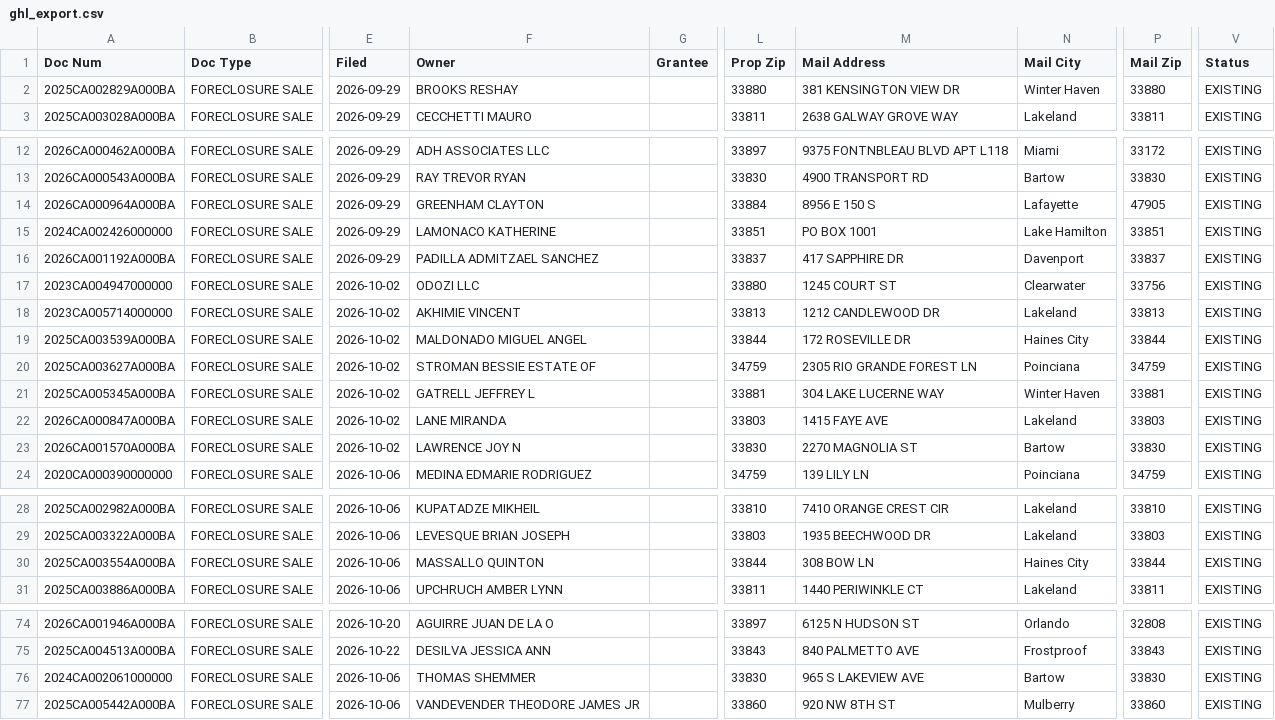
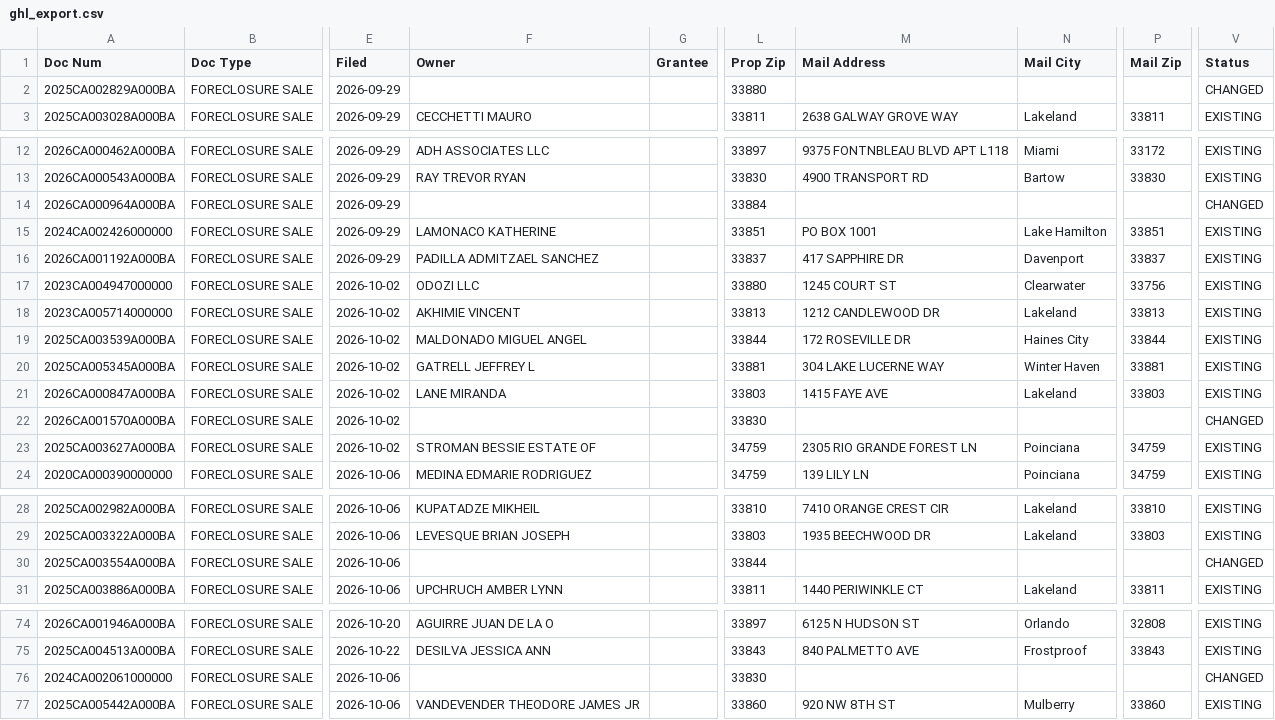
Before and after one commit to Sellmyhousefast247/Polk-leads, a CSV file: data/ghl_export.csv, drawn as a sheet; only a part is shown, gaps mark what is left out; addresses are those after the commit; the diff covers the shown part only; the diff names each change by its address in the sheet, - before the commit and + after, or states it on an @@ line.

```diff
--- a/data/ghl_export.csv
+++ b/data/ghl_export.csv
-F2 (Owner): BROOKS RESHAY
+F2 (Owner): (empty)
-M2 (Mail Address): 381 KENSINGTON VIEW DR
+M2 (Mail Address): (empty)
-N2 (Mail City): Winter Haven
+N2 (Mail City): (empty)
-P2 (Mail Zip): 33880
+P2 (Mail Zip): (empty)
-V2 (Status): EXISTING
+V2 (Status): CHANGED
-F14 (Owner): GREENHAM CLAYTON
+F14 (Owner): (empty)
-M14 (Mail Address): 8956 E 150 S
+M14 (Mail Address): (empty)
-N14 (Mail City): Lafayette
+N14 (Mail City): (empty)
-P14 (Mail Zip): 47905
+P14 (Mail Zip): (empty)
-V14 (Status): EXISTING
+V14 (Status): CHANGED
-F22 (Owner): LAWRENCE JOY N
+F22 (Owner): (empty)
-M22 (Mail Address): 2270 MAGNOLIA ST
+M22 (Mail Address): (empty)
-N22 (Mail City): Bartow
+N22 (Mail City): (empty)
-P22 (Mail Zip): 33830
+P22 (Mail Zip): (empty)
-V22 (Status): EXISTING
+V22 (Status): CHANGED
@@ row 20 moved to row 23: 2025CA003627A000BA @@
-F30 (Owner): MASSALLO QUINTON
+F30 (Owner): (empty)
-M30 (Mail Address): 308 BOW LN
+M30 (Mail Address): (empty)
-N30 (Mail City): Haines City
+N30 (Mail City): (empty)
-P30 (Mail Zip): 33844
+P30 (Mail Zip): (empty)
-V30 (Status): EXISTING
+V30 (Status): CHANGED
-F76 (Owner): THOMAS SHEMMER
+F76 (Owner): (empty)
-M76 (Mail Address): 965 S LAKEVIEW AVE
+M76 (Mail Address): (empty)
-N76 (Mail City): Bartow
+N76 (Mail City): (empty)
-P76 (Mail Zip): 33830
+P76 (Mail Zip): (empty)
-V76 (Status): EXISTING
+V76 (Status): CHANGED
```
Also changed, not shown: 1 moved row and 5 edited cells elsewhere in this file, data/skiptrace_export.csv, 3 other files.
